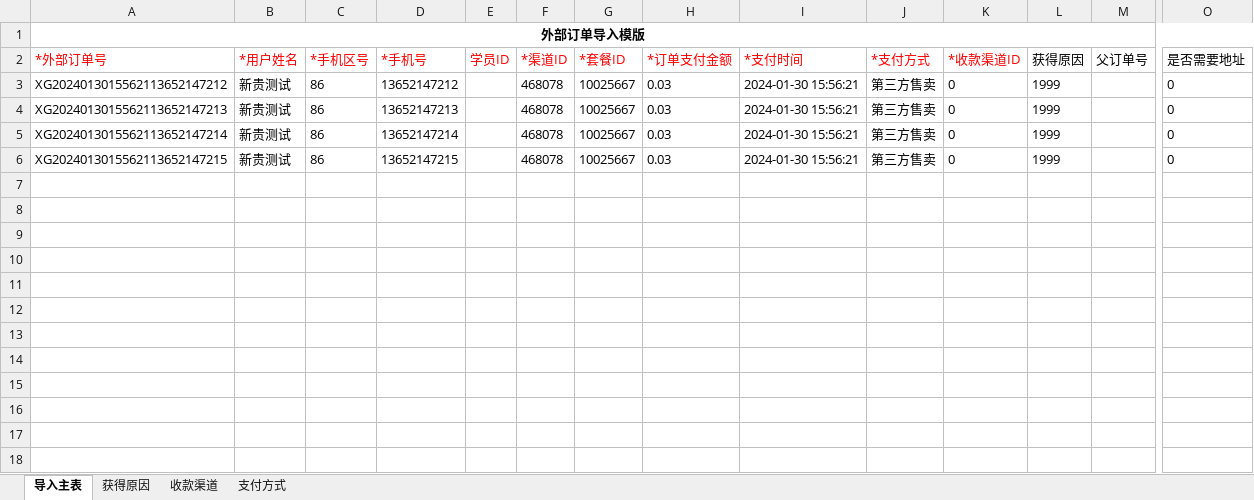
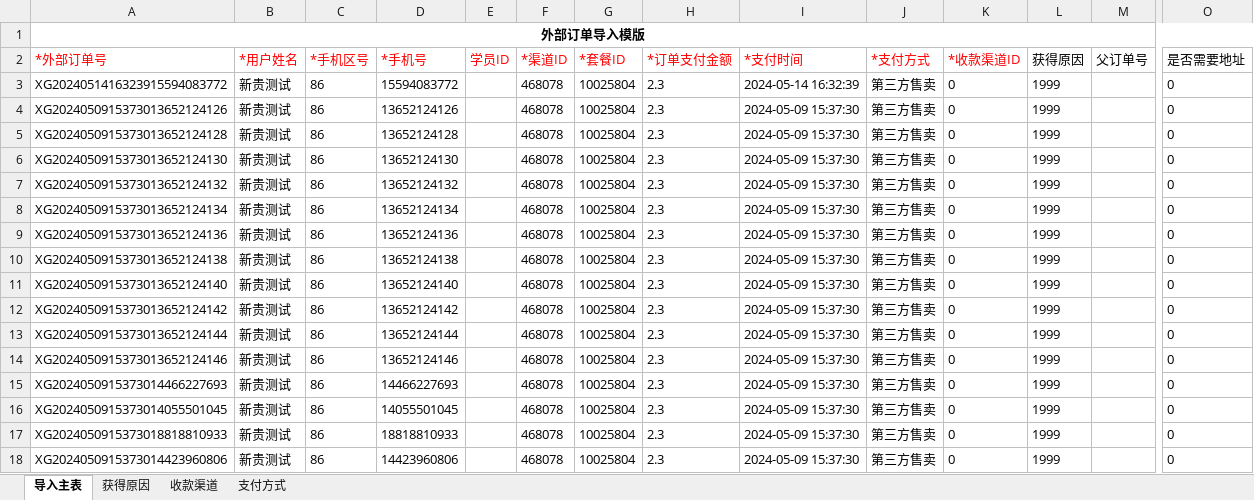
Before and after one commit to tanxingui/hltn_demo, an Excel workbook: API/CreateData/yizhi.xlsx, sheet 导入主表, drawn as a sheet; only a part is shown, gaps mark what is left out; values as stored, in another font and other column widths than the file's, no borders; addresses are those after the commit; rows hold the shown columns only; the diff names each change by its address in the sheet, - before the commit and + after, or states it on an @@ line.

```diff
--- a/API/CreateData/yizhi.xlsx (sheet 导入主表)
+++ b/API/CreateData/yizhi.xlsx (sheet 导入主表)
+row 3: XG2024051416323915594083772 | 新贵测试 | 86 | 15594083772 |  | 468078 | 10025804 | 2.3 | 2024-05-14 16:32:39 | 第三方售卖 | 0 | 1999 |  | 0
-A4 (*外部订单号): XG2024013015562113652147212
+A4 (*外部订单号): XG2024050915373013652124126
-D4 (*手机号): 13652147212
+D4 (*手机号): 13652124126
-G4:G5 (*套餐ID): 10025667
+G4:G5 (*套餐ID): 10025804
-H4:H5 (*订单支付金额): 0.03
+H4:H5 (*订单支付金额): 2.3
-I4:I5 (*支付时间): 2024-01-30 15:56:21
+I4:I5 (*支付时间): 2024-05-09 15:37:30
-A5 (*外部订单号): XG2024013015562113652147213
+A5 (*外部订单号): XG2024050915373013652124128
-D5 (*手机号): 13652147213
+D5 (*手机号): 13652124128
+row 6: XG2024050915373013652124130 | 新贵测试 | 86 | 13652124130 |  | 468078 | 10025804 | 2.3 | 2024-05-09 15:37:30 | 第三方售卖 | 0 | 1999 |  | 0
+row 7: XG2024050915373013652124132 | 新贵测试 | 86 | 13652124132 |  | 468078 | 10025804 | 2.3 | 2024-05-09 15:37:30 | 第三方售卖 | 0 | 1999 |  | 0
+row 8: XG2024050915373013652124134 | 新贵测试 | 86 | 13652124134 |  | 468078 | 10025804 | 2.3 | 2024-05-09 15:37:30 | 第三方售卖 | 0 | 1999 |  | 0
+row 9: XG2024050915373013652124136 | 新贵测试 | 86 | 13652124136 |  | 468078 | 10025804 | 2.3 | 2024-05-09 15:37:30 | 第三方售卖 | 0 | 1999 |  | 0
+row 10: XG2024050915373013652124138 | 新贵测试 | 86 | 13652124138 |  | 468078 | 10025804 | 2.3 | 2024-05-09 15:37:30 | 第三方售卖 | 0 | 1999 |  | 0
+row 11: XG2024050915373013652124140 | 新贵测试 | 86 | 13652124140 |  | 468078 | 10025804 | 2.3 | 2024-05-09 15:37:30 | 第三方售卖 | 0 | 1999 |  | 0
-A12 (*外部订单号): XG2024013015562113652147214
+A12 (*外部订单号): XG2024050915373013652124142
-D12 (*手机号): 13652147214
+D12 (*手机号): 13652124142
-G12 (*套餐ID): 10025667
+G12 (*套餐ID): 10025804
-H12 (*订单支付金额): 0.03
+H12 (*订单支付金额): 2.3
-I12 (*支付时间): 2024-01-30 15:56:21
+I12 (*支付时间): 2024-05-09 15:37:30
+row 13: XG2024050915373013652124144 | 新贵测试 | 86 | 13652124144 |  | 468078 | 10025804 | 2.3 | 2024-05-09 15:37:30 | 第三方售卖 | 0 | 1999 |  | 0
-A14 (*外部订单号): XG2024013015562113652147215
+A14 (*外部订单号): XG2024050915373013652124146
-D14 (*手机号): 13652147215
+D14 (*手机号): 13652124146
-G14 (*套餐ID): 10025667
+G14 (*套餐ID): 10025804
-H14 (*订单支付金额): 0.03
+H14 (*订单支付金额): 2.3
-I14 (*支付时间): 2024-01-30 15:56:21
+I14 (*支付时间): 2024-05-09 15:37:30
+row 15: XG2024050915373014466227693 | 新贵测试 | 86 | 14466227693 |  | 468078 | 10025804 | 2.3 | 2024-05-09 15:37:30 | 第三方售卖 | 0 | 1999 |  | 0
+row 16: XG2024050915373014055501045 | 新贵测试 | 86 | 14055501045 |  | 468078 | 10025804 | 2.3 | 2024-05-09 15:37:30 | 第三方售卖 | 0 | 1999 |  | 0
+row 17: XG2024050915373018818810933 | 新贵测试 | 86 | 18818810933 |  | 468078 | 10025804 | 2.3 | 2024-05-09 15:37:30 | 第三方售卖 | 0 | 1999 |  | 0
+row 18: XG2024050915373014423960806 | 新贵测试 | 86 | 14423960806 |  | 468078 | 10025804 | 2.3 | 2024-05-09 15:37:30 | 第三方售卖 | 0 | 1999 |  | 0
```
Also changed, not shown: 9 other files.
